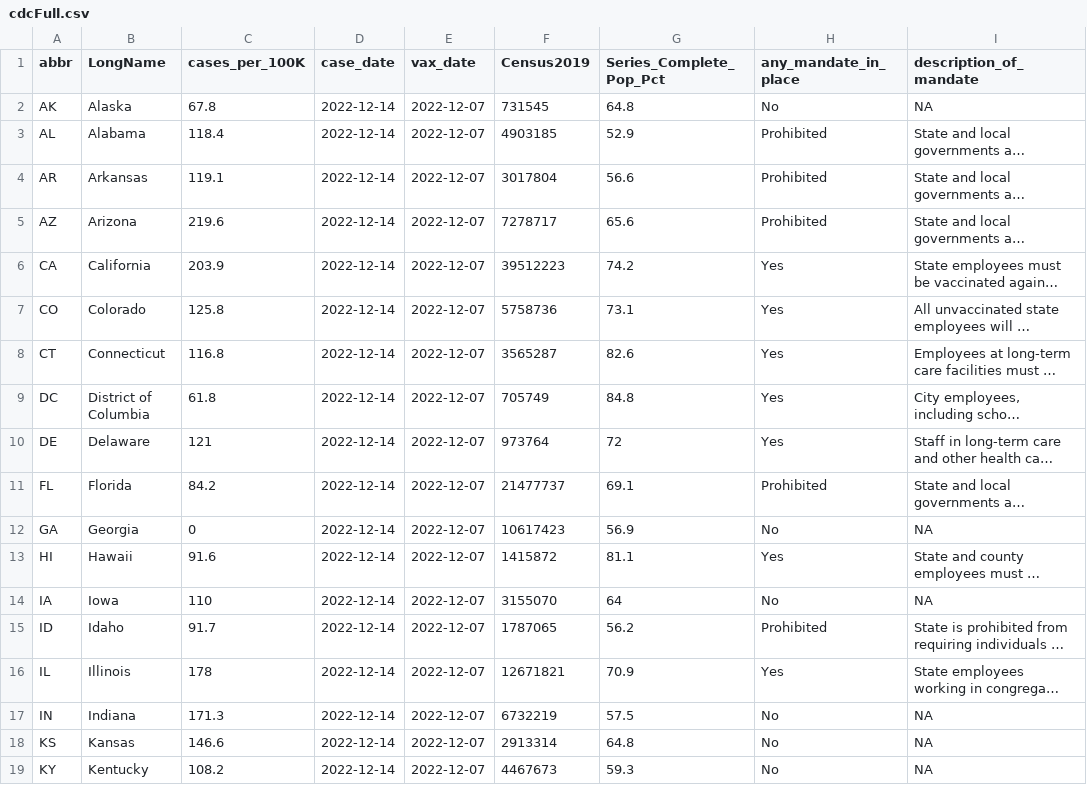
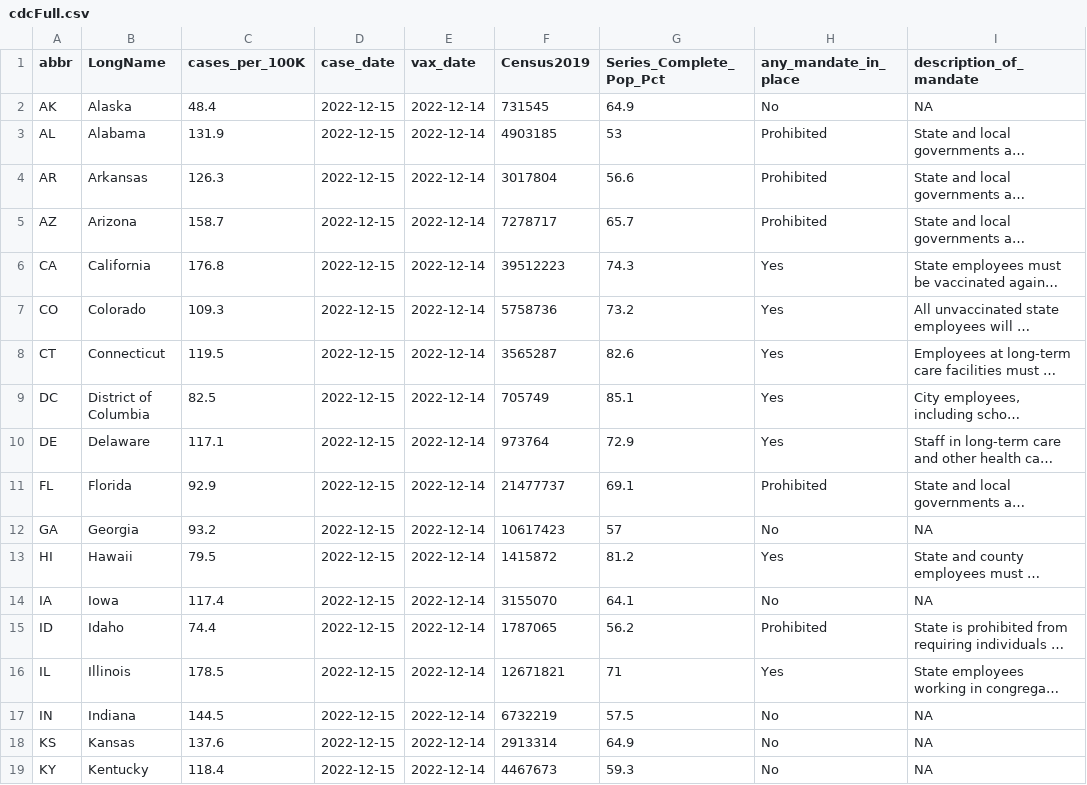
Before and after one commit to Dotdash-Data-Journalism/2021_2022_VWH_covid_vax_travel_maps, a CSV file: visualizations/cdcFull.csv, drawn as a sheet; only a part is shown; long unchanged cells end in …; the diff covers the shown part only; the diff names each change by its address in the sheet, - before the commit and + after, or states it on an @@ line.

```diff
--- a/visualizations/cdcFull.csv
+++ b/visualizations/cdcFull.csv
-C2 (cases_per_100K): 67.8
+C2 (cases_per_100K): 48.4
-D2:D19 (case_date): 2022-12-14
+D2:D19 (case_date): 2022-12-15
-E2:E19 (vax_date): 2022-12-07
+E2:E19 (vax_date): 2022-12-14
-G2 (Series_Complete_Pop_Pct): 64.8
+G2 (Series_Complete_Pop_Pct): 64.9
-C3 (cases_per_100K): 118.4
+C3 (cases_per_100K): 131.9
-G3 (Series_Complete_Pop_Pct): 52.9
+G3 (Series_Complete_Pop_Pct): 53
-C4 (cases_per_100K): 119.1
+C4 (cases_per_100K): 126.3
-C5 (cases_per_100K): 219.6
+C5 (cases_per_100K): 158.7
-G5 (Series_Complete_Pop_Pct): 65.6
+G5 (Series_Complete_Pop_Pct): 65.7
-C6 (cases_per_100K): 203.9
+C6 (cases_per_100K): 176.8
-G6 (Series_Complete_Pop_Pct): 74.2
+G6 (Series_Complete_Pop_Pct): 74.3
-C7 (cases_per_100K): 125.8
+C7 (cases_per_100K): 109.3
-G7 (Series_Complete_Pop_Pct): 73.1
+G7 (Series_Complete_Pop_Pct): 73.2
-C8 (cases_per_100K): 116.8
+C8 (cases_per_100K): 119.5
-C9 (cases_per_100K): 61.8
+C9 (cases_per_100K): 82.5
-G9 (Series_Complete_Pop_Pct): 84.8
+G9 (Series_Complete_Pop_Pct): 85.1
-C10 (cases_per_100K): 121
+C10 (cases_per_100K): 117.1
-G10 (Series_Complete_Pop_Pct): 72
+G10 (Series_Complete_Pop_Pct): 72.9
-C11 (cases_per_100K): 84.2
+C11 (cases_per_100K): 92.9
-C12 (cases_per_100K): 0
+C12 (cases_per_100K): 93.2
-G12 (Series_Complete_Pop_Pct): 56.9
+G12 (Series_Complete_Pop_Pct): 57
-C13 (cases_per_100K): 91.6
+C13 (cases_per_100K): 79.5
-G13 (Series_Complete_Pop_Pct): 81.1
+G13 (Series_Complete_Pop_Pct): 81.2
-C14 (cases_per_100K): 110
+C14 (cases_per_100K): 117.4
-G14 (Series_Complete_Pop_Pct): 64
+G14 (Series_Complete_Pop_Pct): 64.1
-C15 (cases_per_100K): 91.7
+C15 (cases_per_100K): 74.4
-C16 (cases_per_100K): 178
+C16 (cases_per_100K): 178.5
-G16 (Series_Complete_Pop_Pct): 70.9
+G16 (Series_Complete_Pop_Pct): 71
-C17 (cases_per_100K): 171.3
+C17 (cases_per_100K): 144.5
-C18 (cases_per_100K): 146.6
+C18 (cases_per_100K): 137.6
-G18 (Series_Complete_Pop_Pct): 64.8
+G18 (Series_Complete_Pop_Pct): 64.9
-C19 (cases_per_100K): 108.2
+C19 (cases_per_100K): 118.4
```
Also changed, not shown: 117 edited cells elsewhere in this file.
